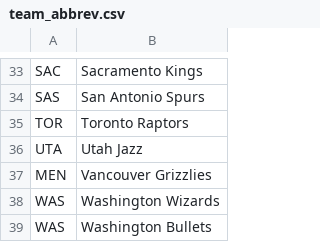
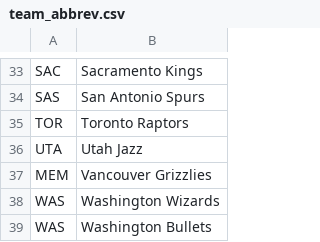
Before and after one commit to cng04/NBA-Champion-Predictor-Project, a CSV file: CSV/team_abbrev.csv, drawn as a sheet; only a part is shown, gaps mark what is left out.

```diff
--- a/CSV/team_abbrev.csv
+++ b/CSV/team_abbrev.csv
@@ -36,3 +36,3 @@ TOR,Toronto Raptors
 UTA,Utah Jazz
-MEN,Vancouver Grizzlies
+MEM,Vancouver Grizzlies
 WAS,Washington Wizards
```
Also changed, not shown: CSV/merged_stats_scores.csv, 5 other files.
